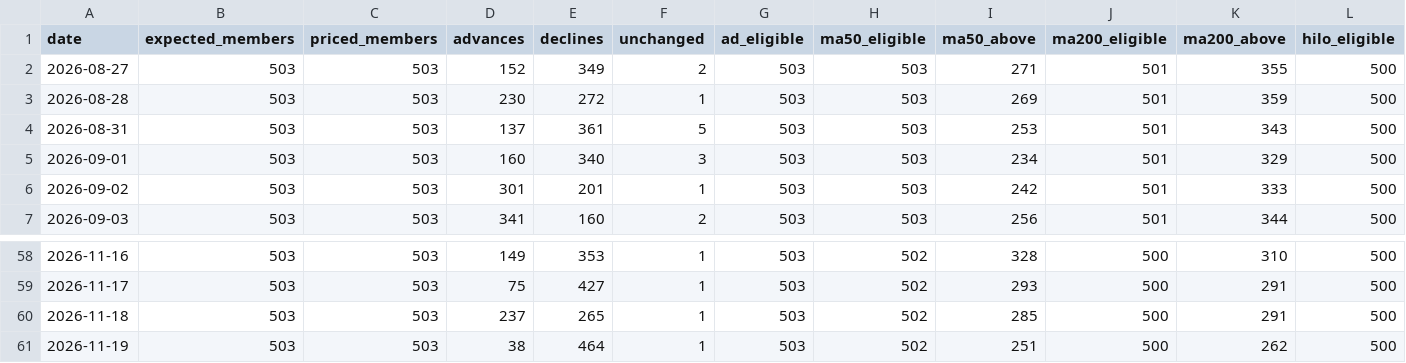
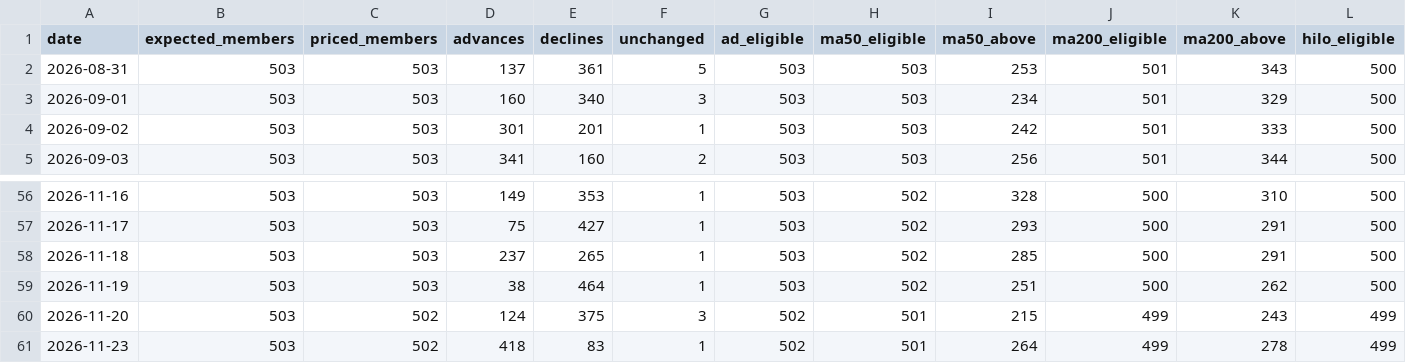
Before and after one commit to Hernggg/us-market-breadth, a CSV file: public/sp500_pit_daily.csv, drawn as a sheet; only a part is shown, gaps mark what is left out; removed rows and columns are numbered as before the commit, all else as after; rows hold the shown columns only; the diff names each change by its address in the sheet, - before the commit and + after, or states it on an @@ line.

```diff
--- a/public/sp500_pit_daily.csv
+++ b/public/sp500_pit_daily.csv
-row 2: 2026-08-27 | 503 | 503 | 152 | 349 | 2 | 503 | 503 | 271 | 501 | 355 | 500
-row 3: 2026-08-28 | 503 | 503 | 230 | 272 | 1 | 503 | 503 | 269 | 501 | 359 | 500
+row 60: 2026-11-20 | 503 | 502 | 124 | 375 | 3 | 502 | 501 | 215 | 499 | 243 | 499
+row 61: 2026-11-23 | 503 | 502 | 418 | 83 | 1 | 502 | 501 | 264 | 499 | 278 | 499
```
Also changed, not shown: public/sp500_pit_windows.csv, 5 other files.
